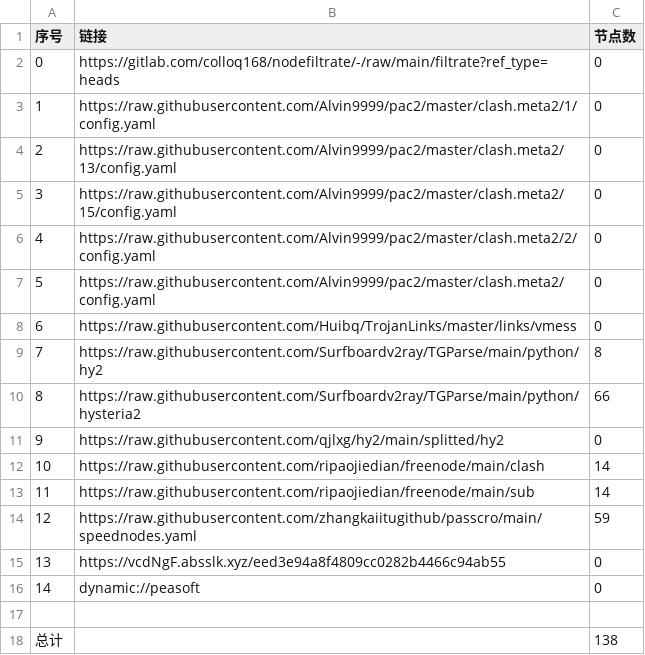
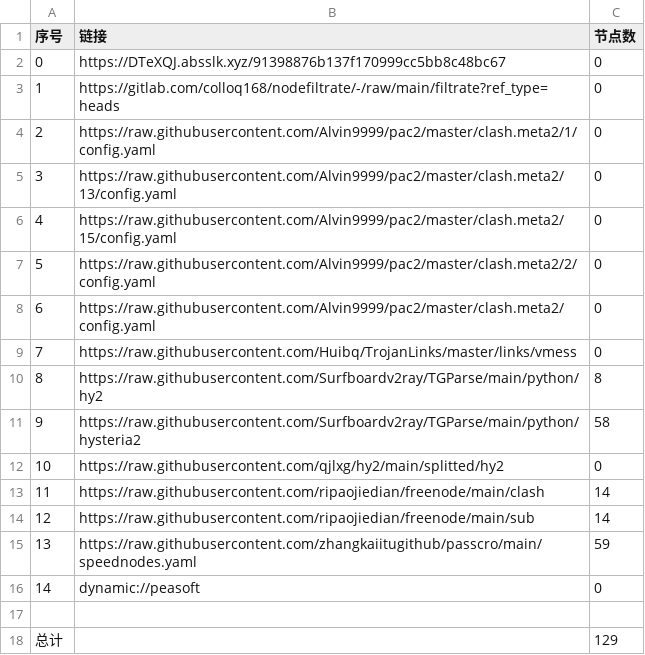
Before and after one commit to flyinghighly/NoMoreWalls, a CSV file: list_result.csv, drawn as a sheet; removed rows and columns are numbered as before the commit, all else as after; the diff names each change by its address in the sheet, - before the commit and + after, or states it on an @@ line.

```diff
--- a/list_result.csv
+++ b/list_result.csv
+row 2: 0 | https://DTeXQJ.absslk.xyz/91398876b137f170999cc5bb8c48bc67 | 0
@@ column A (序号) renumbered between rows 3 and 15 @@
-C11 (节点数): 66
+C11 (节点数): 58
-row 15: 13 | https://vcdNgF.absslk.xyz/eed3e94a8f4809cc0282b4466c94ab55 | 0
-C18 (节点数): 138
+C18 (节点数): 129
```
Also changed, not shown: 21 other files.
